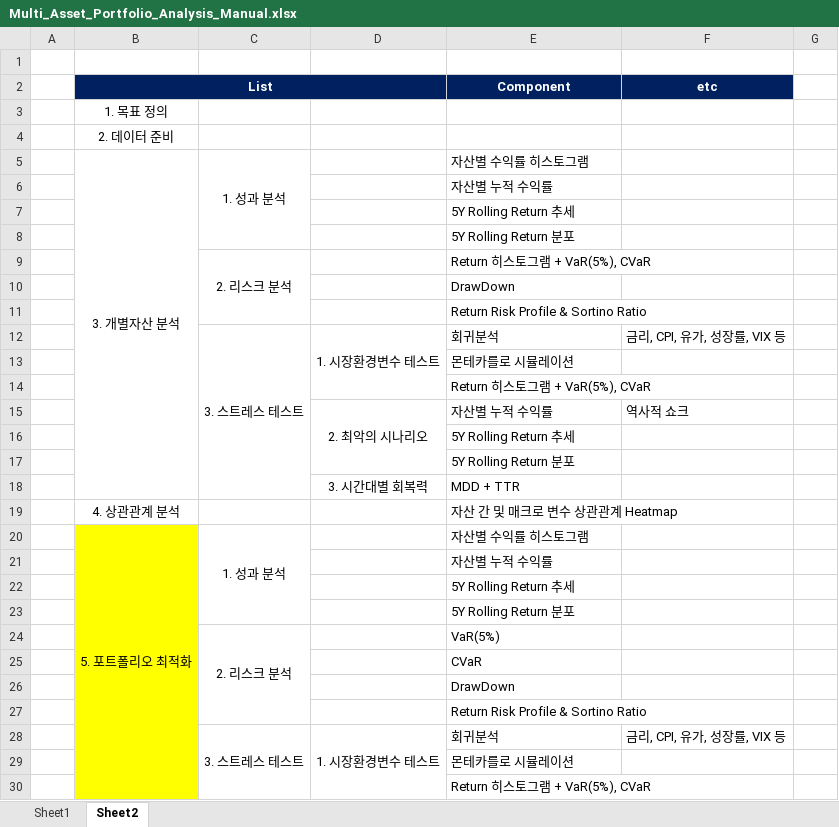
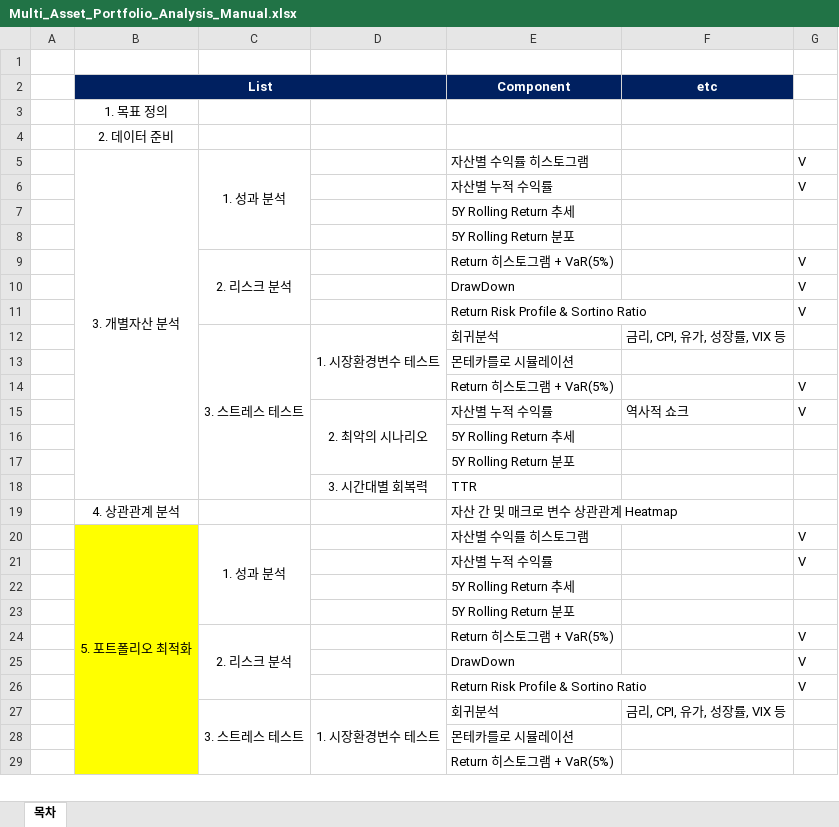
Before and after one commit to sdjhs0327/ws_fn, an Excel workbook: data/Multi_Asset_Portfolio_Analysis_Manual.xlsx, sheet 목차, drawn as a sheet; only a part is shown; values as stored, in another font and other column widths than the file's, no borders; removed rows and columns are numbered as before the commit, all else as after; the diff covers the shown part only; the diff names each change by its address in the sheet, - before the commit and + after, or states it on an @@ line.

```diff
--- a/data/Multi_Asset_Portfolio_Analysis_Manual.xlsx (sheet 목차)
+++ b/data/Multi_Asset_Portfolio_Analysis_Manual.xlsx (sheet 목차)
-sheet tab: Sheet2
+sheet tab: 목차
-sheet tab: Sheet1
-G5:G6: (empty)
+G5:G6: V
-E9 (Component): Return 히스토그램 + VaR(5%), CVaR
+E9 (Component): Return 히스토그램 + VaR(5%)
-G9:G11: (empty)
+G9:G11: V
-row 14:  |  |  |  | Return 히스토그램 + VaR(5%), CVaR
+row 14:  |  |  |  | Return 히스토그램 + VaR(5%) |  | V
-G15: (empty)
+G15: V
-E18 (Component): MDD + TTR
+E18 (Component): TTR
-G20:G21: (empty)
+G20:G21: V
-row 24:  |  | 2. 리스크 분석 |  | VaR(5%)
-row 25:  |  |  |  | CVaR
-row 26:  |  |  |  | DrawDown
-row 27:  |  |  |  | Return Risk Profile & Sortino Ratio
+row 24:  |  | 2. 리스크 분석 |  | Return 히스토그램 + VaR(5%) |  | V
+row 25:  |  |  |  | DrawDown |  | V
+row 26:  |  |  |  | Return Risk Profile & Sortino Ratio |  | V
-E29 (Component): Return 히스토그램 + VaR(5%), CVaR
+E29 (Component): Return 히스토그램 + VaR(5%)
```
Also changed, not shown: 1 removed row, 2 edited cells and merged cells elsewhere in this sheet, 1 other file.
